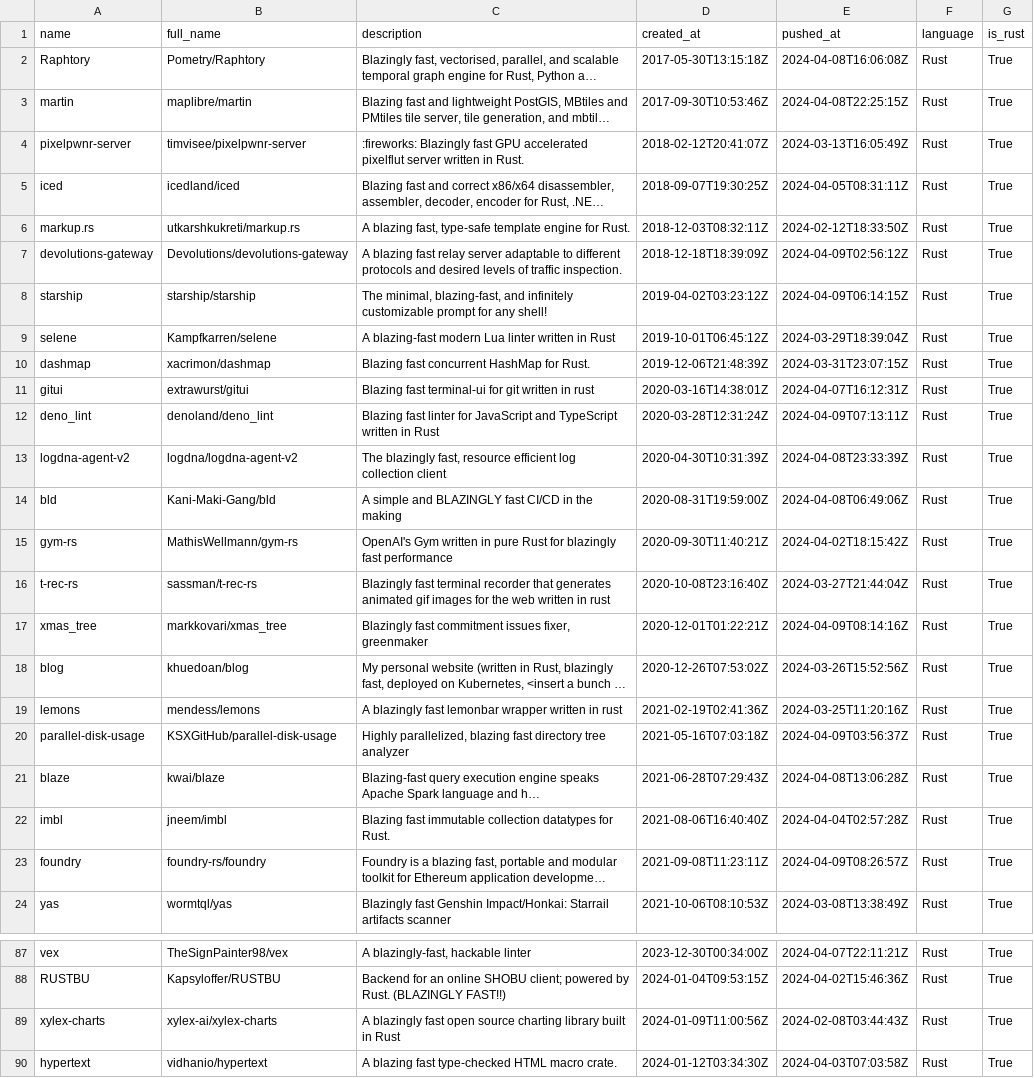
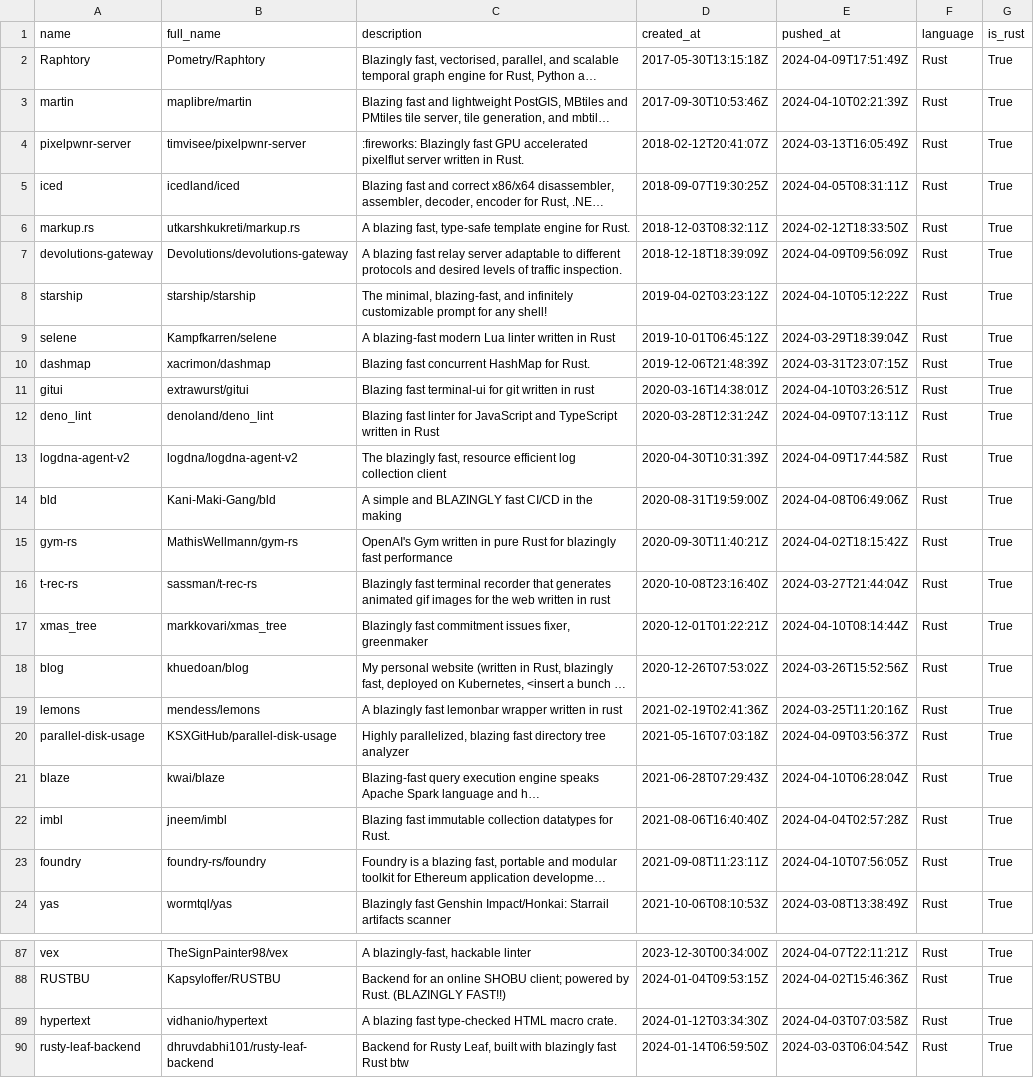
Before and after one commit to ninpnin/days-since-blazingly-fast, a CSV file: data/frameworks_sorted.csv, drawn as a sheet; only a part is shown, gaps mark what is left out; the shorter side is filled out with more unchanged rows; long unchanged cells end in …; the diff covers the shown part only; the diff names each change by its address in the sheet, - before the commit and + after, or states it on an @@ line.

```diff
--- a/data/frameworks_sorted.csv
+++ b/data/frameworks_sorted.csv
-E2 (pushed_at): 2024-04-08T16:06:08Z
+E2 (pushed_at): 2024-04-09T17:51:49Z
-E3 (pushed_at): 2024-04-08T22:25:15Z
+E3 (pushed_at): 2024-04-10T02:21:39Z
-E7 (pushed_at): 2024-04-09T02:56:12Z
+E7 (pushed_at): 2024-04-09T09:56:09Z
-E8 (pushed_at): 2024-04-09T06:14:15Z
+E8 (pushed_at): 2024-04-10T05:12:22Z
-E11 (pushed_at): 2024-04-07T16:12:31Z
+E11 (pushed_at): 2024-04-10T03:26:51Z
-E13 (pushed_at): 2024-04-08T23:33:39Z
+E13 (pushed_at): 2024-04-09T17:44:58Z
-E17 (pushed_at): 2024-04-09T08:14:16Z
+E17 (pushed_at): 2024-04-10T08:14:44Z
-E21 (pushed_at): 2024-04-08T13:06:28Z
+E21 (pushed_at): 2024-04-10T06:28:04Z
-E23 (pushed_at): 2024-04-09T08:26:57Z
+E23 (pushed_at): 2024-04-10T07:56:05Z
-row 89: xylex-charts | xylex-ai/xylex-charts | A blazingly fast open source charting library built in Rust | 2024-01-09T11:00:56Z | 2024-02-08T03:44:43Z | Rust | True
```
Also changed, not shown: 14 edited cells elsewhere in this file, data/aggregated_results.csv, data/sample.csv, 6 other files.
